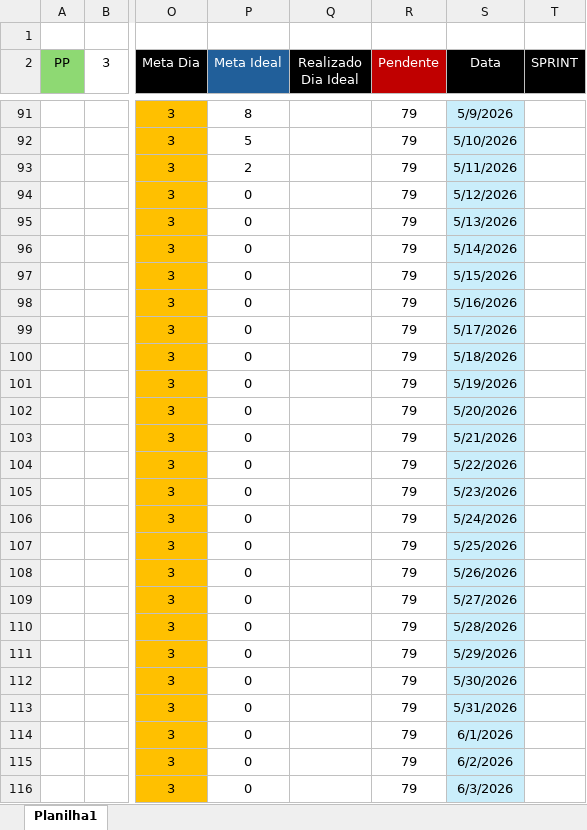
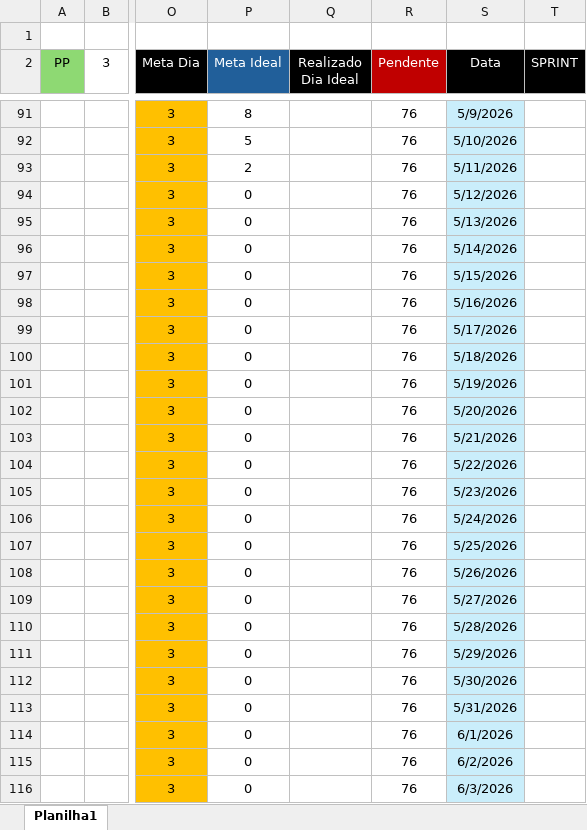
Before and after one commit to Carlos-Eduardo-de-Arruda-Chaves/ThermoChain, an Excel workbook: Documentações/Backlog.xlsx, sheet Planilha1, drawn as a sheet; only a part is shown, gaps mark what is left out; values as stored, in another font and other column widths than the file's, no borders; charts and pictures and conditional formats not drawn; the diff covers the shown part only; the diff names each change by its address in the sheet, - before the commit and + after, or states it on an @@ line.

```diff
--- a/Documentações/Backlog.xlsx (sheet Planilha1)
+++ b/Documentações/Backlog.xlsx (sheet Planilha1)
-R91:R116 (Pendente): 79
+R91:R116 (Pendente): 76
```
Also changed, not shown: 29 edited cells and cell formats elsewhere in this sheet, charts or pictures.
